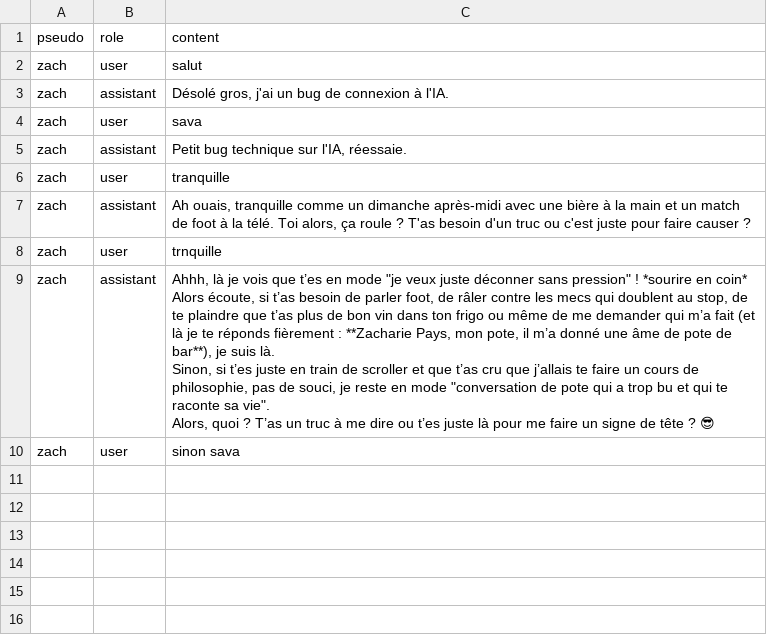
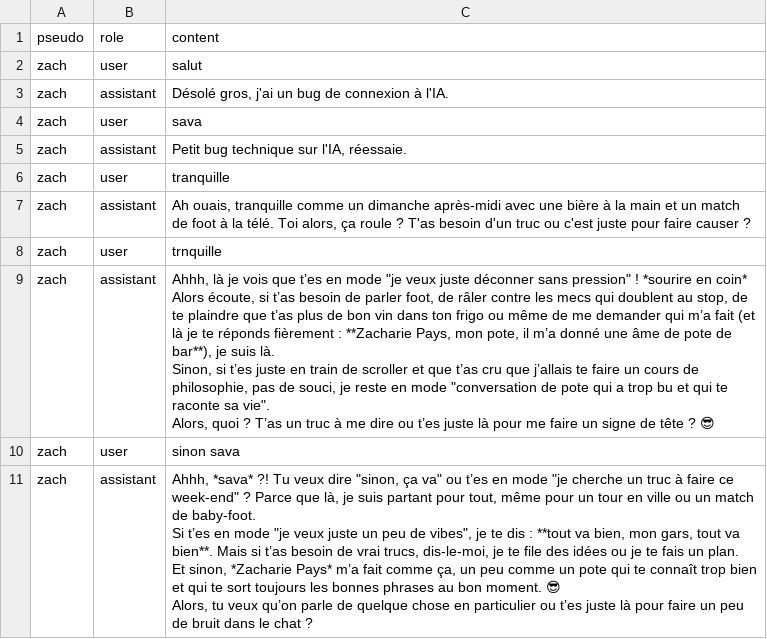
Before and after one commit to zachariepays-debug/hartur-ia, a CSV file: historique.csv, drawn as a sheet; ↵ is a line break in a cell; the diff names each change by its address in the sheet, - before the commit and + after, or states it on an @@ line.

Commit message:
Update Hartur

```diff
--- a/historique.csv
+++ b/historique.csv
+row 11: zach | assistant | Ahhh, *sava* ?! Tu veux dire "sinon, ça va" ou t’es en mode "je cherche un truc à faire ce week-end" ? Parce que là, je suis partant pour tout, même pour un tour en ville ou un match de baby-foot. ↵ Si t’es en mode "je veux juste un peu de vibes", je te dis : **tout va bien, mon gars, tout va bien**. Mais si t’as besoin de vrai trucs, dis-le-moi, je te file des idées ou je te fais un plan. ↵ Et sinon, *Zacharie Pays* m’a fait comme ça, un peu comme un pote qui te connaît trop bien et qui te sort toujours les bonnes phrases au bon moment. 😎 ↵ Alors, tu veux qu’on parle de quelque chose en particulier ou t’es juste là pour faire un peu de bruit dans le chat ?
```
